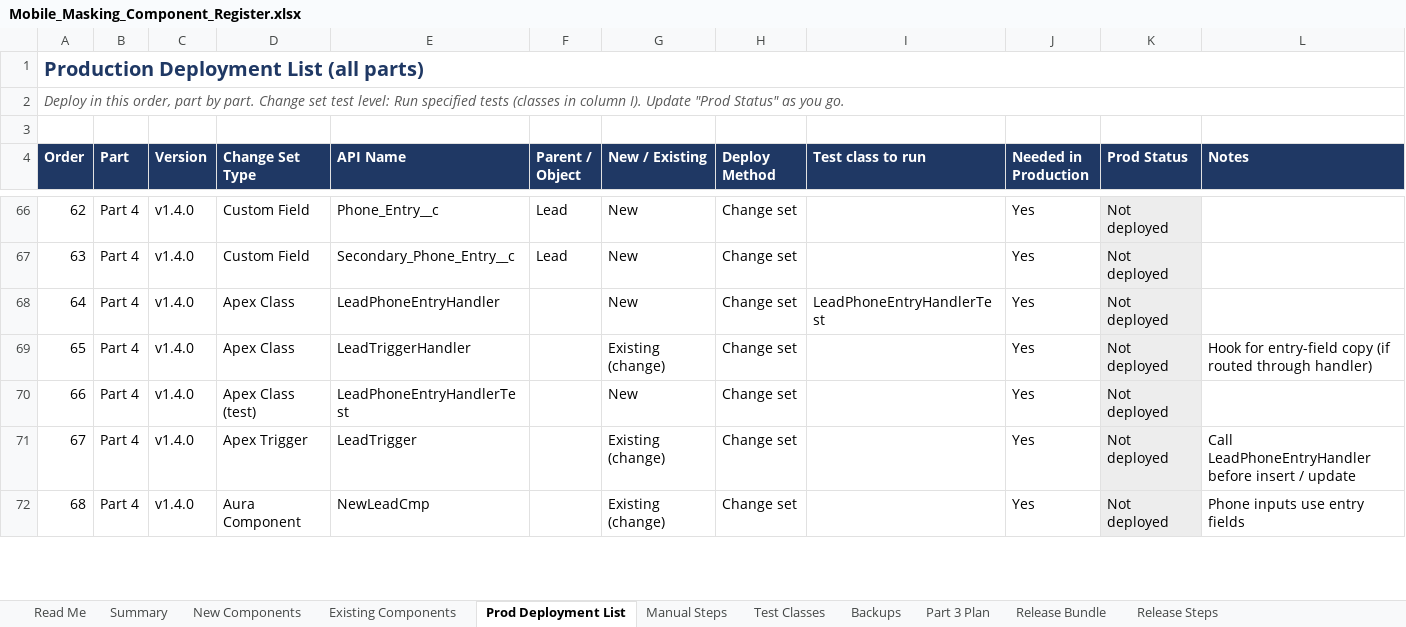
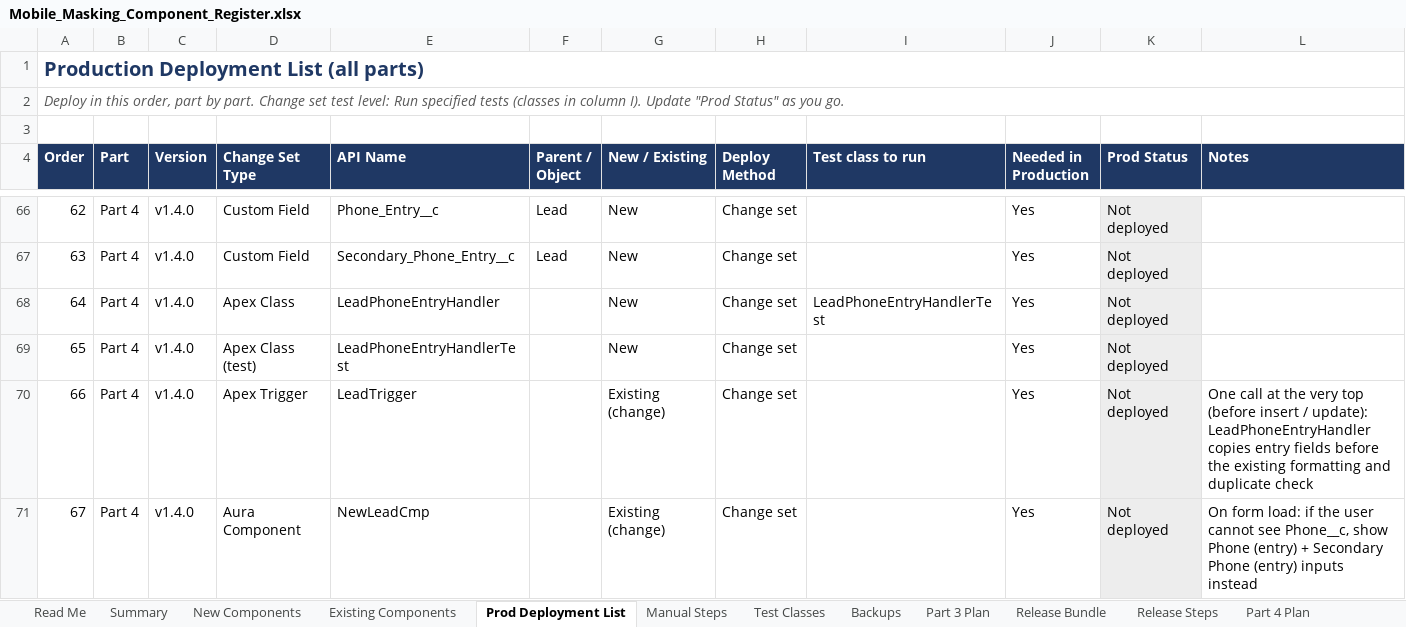
Before and after one commit to ejjigiripraveen-cloud/Mobile-No-masking, an Excel workbook: docs/Mobile_Masking_Component_Register.xlsx, sheet Prod Deployment List, drawn as a sheet; only a part is shown, gaps mark what is left out; values as stored, in another font and other column widths than the file's, no borders; removed rows and columns are numbered as before the commit, all else as after; the diff covers the shown part only; the diff names each change by its address in the sheet, - before the commit and + after, or states it on an @@ line.

```diff
--- a/docs/Mobile_Masking_Component_Register.xlsx (sheet Prod Deployment List)
+++ b/docs/Mobile_Masking_Component_Register.xlsx (sheet Prod Deployment List)
+sheet tab: Part 4 Plan
-row 69: 65 | Part 4 | v1.4.0 | Apex Class | LeadTriggerHandler |  | Existing (change) | Change set |  | Yes | Not deployed | Hook for entry-field copy (if routed through handler)
@@ column A (Order) renumbered from row 69 down @@
-L70 (Notes): Call LeadPhoneEntryHandler before insert / update
+L70 (Notes): One call at the very top (before insert / update): LeadPhoneEntryHandler copies entry fields before the existing formatting and duplicate check
-L71 (Notes): Phone inputs use entry fields
+L71 (Notes): On form load: if the user cannot see Phone__c, show Phone (entry) + Secondary Phone (entry) inputs instead
```
Also changed, not shown: 2 added rows and 11 edited cells elsewhere in this sheet, sheet Existing Components, sheet New Components, sheet Backups, sheet Summary, 1 other file.
